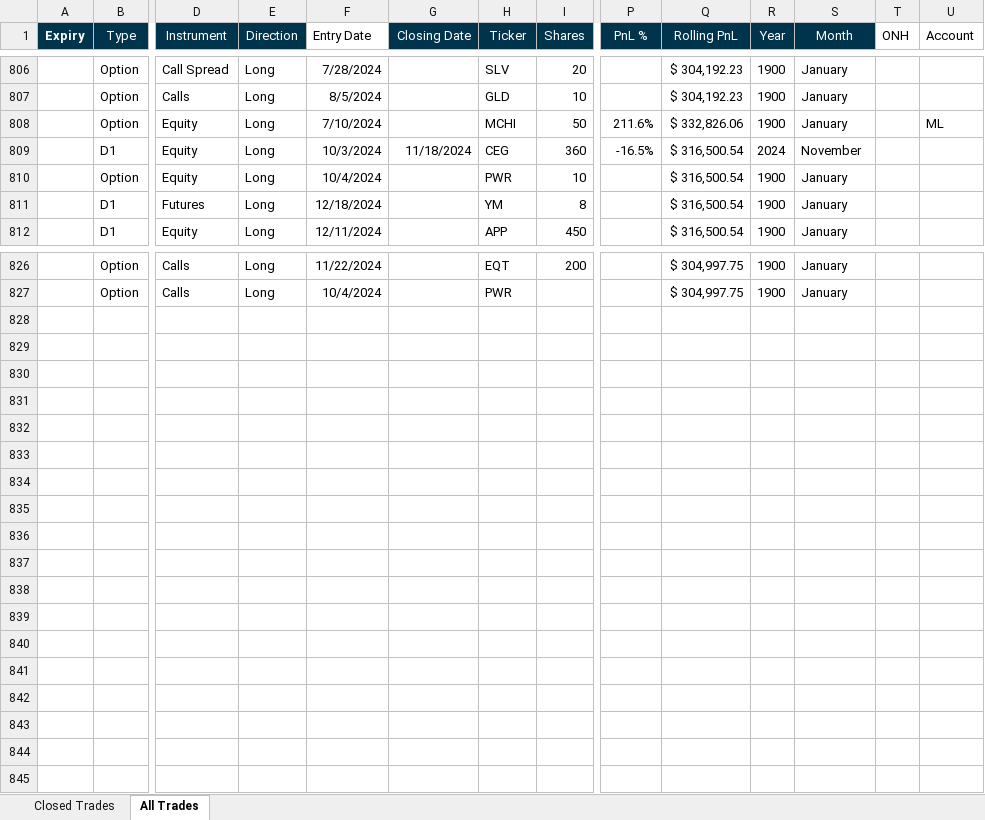
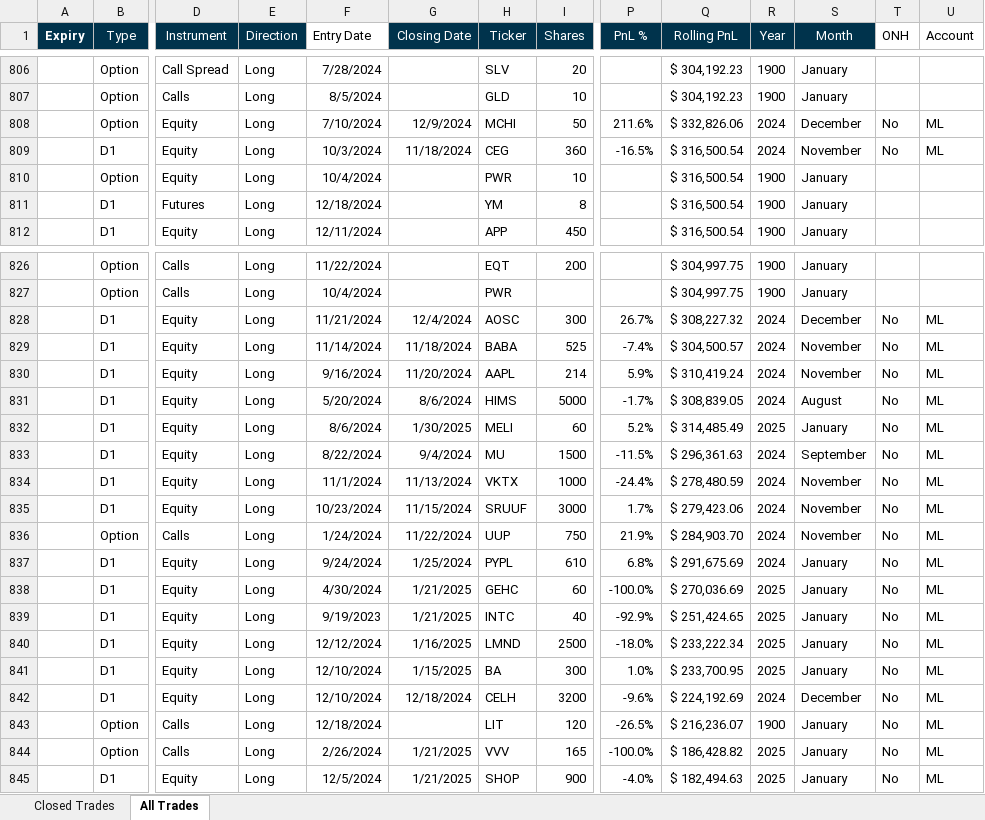
Before and after one commit to mslade50/New_Seasonals, an Excel workbook: Trade Details (MS).xlsx, sheet All Trades, drawn as a sheet; only a part is shown, gaps mark what is left out; values as stored, in another font and other column widths than the file's, no borders; charts and pictures and conditional formats and table styles not drawn; rows hold the shown columns only; the diff covers the shown part only; the diff names each change by its address in the sheet, - before the commit and + after, or states it on an @@ line.

Commit message:
Add files via upload

```diff
--- a/Trade Details (MS).xlsx (sheet All Trades)
+++ b/Trade Details (MS).xlsx (sheet All Trades)
-G808 (Closing Date): (empty)
+G808 (Closing Date): 12/9/2024
-R808 (Year): 1900
+R808 (Year): 2024
-S808 (Month): January
+S808 (Month): December
-T808:T809 (ONH): (empty)
+T808:T809 (ONH): No
-U809 (Account): (empty)
+U809 (Account): ML
+row 828:  | D1 | Equity | Long | 11/21/2024 | 12/4/2024 | AOSC | 300 | 26.7% | $ 308,227.32 | 2024 | December | No | ML
+row 829:  | D1 | Equity | Long | 11/14/2024 | 11/18/2024 | BABA | 525 | -7.4% | $ 304,500.57 | 2024 | November | No | ML
+row 830:  | D1 | Equity | Long | 9/16/2024 | 11/20/2024 | AAPL | 214 | 5.9% | $ 310,419.24 | 2024 | November | No | ML
+row 831:  | D1 | Equity | Long | 5/20/2024 | 8/6/2024 | HIMS | 5000 | -1.7% | $ 308,839.05 | 2024 | August | No | ML
+row 832:  | D1 | Equity | Long | 8/6/2024 | 1/30/2025 | MELI | 60 | 5.2% | $ 314,485.49 | 2025 | January | No | ML
+row 833:  | D1 | Equity | Long | 8/22/2024 | 9/4/2024 | MU | 1500 | -11.5% | $ 296,361.63 | 2024 | September | No | ML
+row 834:  | D1 | Equity | Long | 11/1/2024 | 11/13/2024 | VKTX | 1000 | -24.4% | $ 278,480.59 | 2024 | November | No | ML
+row 835:  | D1 | Equity | Long | 10/23/2024 | 11/15/2024 | SRUUF | 3000 | 1.7% | $ 279,423.06 | 2024 | November | No | ML
+row 836:  | Option | Calls | Long | 1/24/2024 | 11/22/2024 | UUP | 750 | 21.9% | $ 284,903.70 | 2024 | November | No | ML
+row 837:  | D1 | Equity | Long | 9/24/2024 | 1/25/2024 | PYPL | 610 | 6.8% | $ 291,675.69 | 2024 | January | No | ML
+row 838:  | D1 | Equity | Long | 4/30/2024 | 1/21/2025 | GEHC | 60 | -100.0% | $ 270,036.69 | 2025 | January | No | ML
+row 839:  | D1 | Equity | Long | 9/19/2023 | 1/21/2025 | INTC | 40 | -92.9% | $ 251,424.65 | 2025 | January | No | ML
+row 840:  | D1 | Equity | Long | 12/12/2024 | 1/16/2025 | LMND | 2500 | -18.0% | $ 233,222.34 | 2025 | January | No | ML
+row 841:  | D1 | Equity | Long | 12/10/2024 | 1/15/2025 | BA | 300 | 1.0% | $ 233,700.95 | 2025 | January | No | ML
+row 842:  | D1 | Equity | Long | 12/10/2024 | 12/18/2024 | CELH | 3200 | -9.6% | $ 224,192.69 | 2024 | December | No | ML
+row 843:  | Option | Calls | Long | 12/18/2024 |  | LIT | 120 | -26.5% | $ 216,236.07 | 1900 | January | No | ML
+row 844:  | Option | Calls | Long | 2/26/2024 | 1/21/2025 | VVV | 165 | -100.0% | $ 186,428.82 | 2025 | January | No | ML
+row 845:  | D1 | Equity | Long | 12/5/2024 | 1/21/2025 | SHOP | 900 | -4.0% | $ 182,494.63 | 2025 | January | No | ML
```
Also changed, not shown: 5 edited cells elsewhere in this sheet, sheet Closed Trades.
